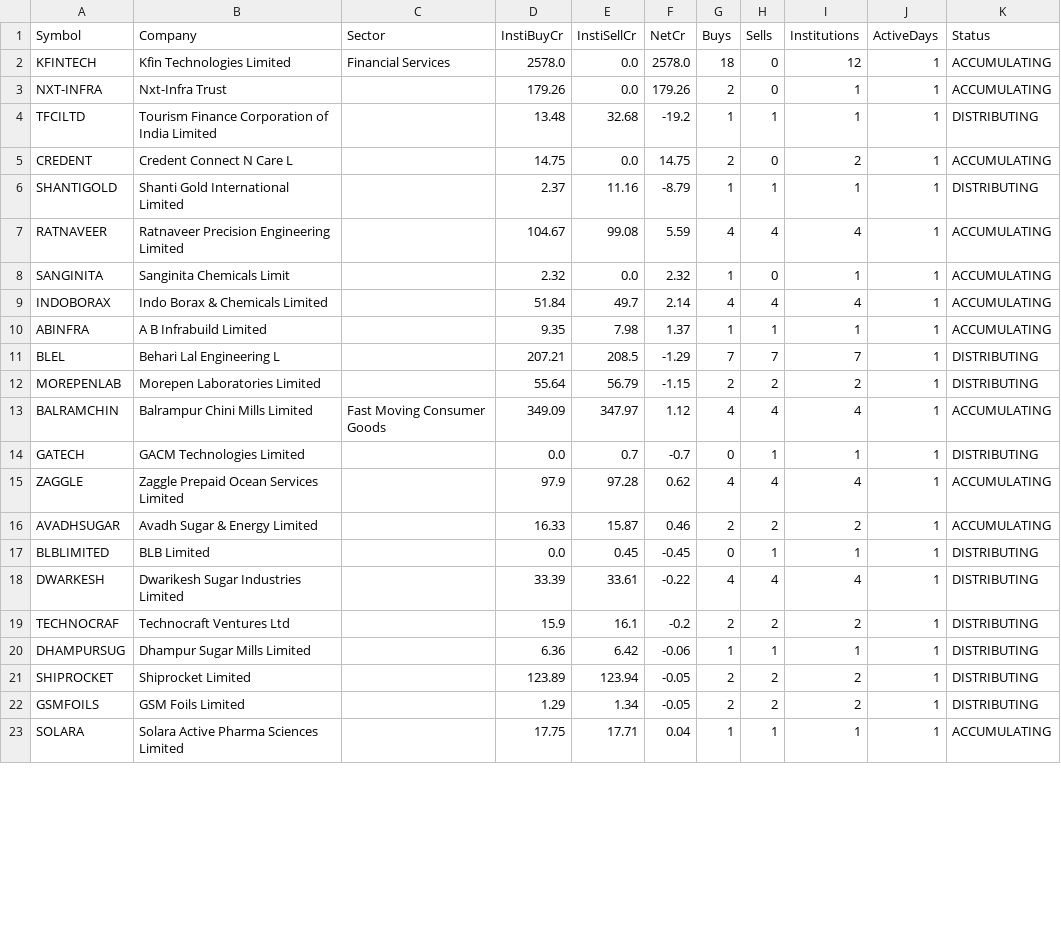
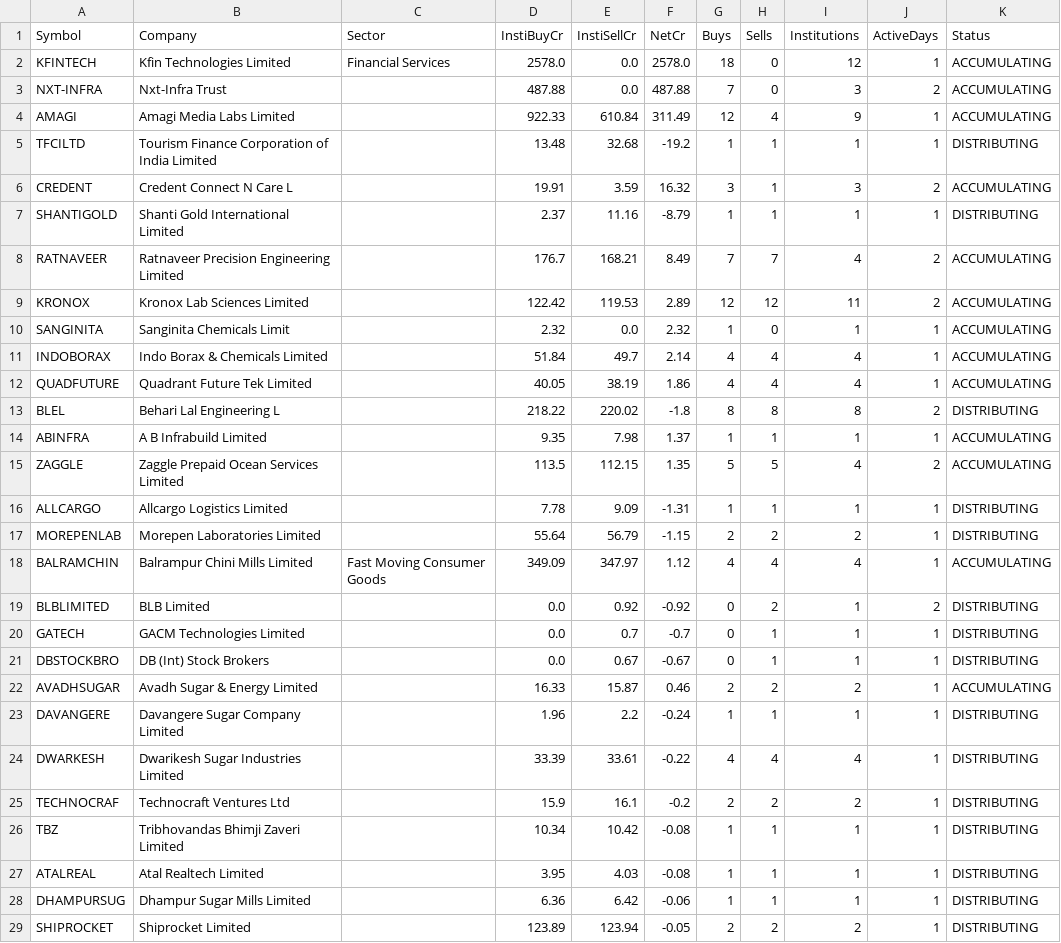
Before and after one commit to heartaltafhussain-lgtm/insti-tracker, a CSV file: INSTI_Accumulation.csv, drawn as a sheet; only a part is shown; the shorter side is filled out with more unchanged rows; the diff covers the shown part only.

```diff
--- a/INSTI_Accumulation.csv
+++ b/INSTI_Accumulation.csv
@@ -2,19 +2,27 @@ Symbol,Company,Sector,InstiBuyCr,InstiSellCr,NetCr,Buys,Sells,Institutions,Activ
 KFINTECH,Kfin Technologies Limited,Financial Services,2578.0,0.0,2578.0,18,0,12,1,ACCUMULATING
-NXT-INFRA,Nxt-Infra Trust,,179.26,0.0,179.26,2,0,1,1,ACCUMULATING
+NXT-INFRA,Nxt-Infra Trust,,487.88,0.0,487.88,7,0,3,2,ACCUMULATING
+AMAGI,Amagi Media Labs Limited,,922.33,610.84,311.49,12,4,9,1,ACCUMULATING
 TFCILTD,Tourism Finance Corporation of India Limited,,13.48,32.68,-19.2,1,1,1,1,DISTRIBUTING
-CREDENT,Credent Connect N Care L,,14.75,0.0,14.75,2,0,2,1,ACCUMULATING
+CREDENT,Credent Connect N Care L,,19.91,3.59,16.32,3,1,3,2,ACCUMULATING
 SHANTIGOLD,Shanti Gold International Limited,,2.37,11.16,-8.79,1,1,1,1,DISTRIBUTING
-RATNAVEER,Ratnaveer Precision Engineering Limited,,104.67,99.08,5.59,4,4,4,1,ACCUMULATING
+RATNAVEER,Ratnaveer Precision Engineering Limited,,176.7,168.21,8.49,7,7,4,2,ACCUMULATING
+KRONOX,Kronox Lab Sciences Limited,,122.42,119.53,2.89,12,12,11,2,ACCUMULATING
 SANGINITA,Sanginita Chemicals Limit,,2.32,0.0,2.32,1,0,1,1,ACCUMULATING
 INDOBORAX,Indo Borax & Chemicals Limited,,51.84,49.7,2.14,4,4,4,1,ACCUMULATING
+QUADFUTURE,Quadrant Future Tek Limited,,40.05,38.19,1.86,4,4,4,1,ACCUMULATING
+BLEL,Behari Lal Engineering L,,218.22,220.02,-1.8,8,8,8,2,DISTRIBUTING
 ABINFRA,A B Infrabuild Limited,,9.35,7.98,1.37,1,1,1,1,ACCUMULATING
-BLEL,Behari Lal Engineering L,,207.21,208.5,-1.29,7,7,7,1,DISTRIBUTING
+ZAGGLE,Zaggle Prepaid Ocean Services Limited,,113.5,112.15,1.35,5,5,4,2,ACCUMULATING
+ALLCARGO,Allcargo Logistics Limited,,7.78,9.09,-1.31,1,1,1,1,DISTRIBUTING
 MOREPENLAB,Morepen Laboratories Limited,,55.64,56.79,-1.15,2,2,2,1,DISTRIBUTING
 BALRAMCHIN,Balrampur Chini Mills Limited,Fast Moving Consumer Goods,349.09,347.97,1.12,4,4,4,1,ACCUMULATING
+BLBLIMITED,BLB Limited,,0.0,0.92,-0.92,0,2,1,2,DISTRIBUTING
 GATECH,GACM Technologies Limited,,0.0,0.7,-0.7,0,1,1,1,DISTRIBUTING
-ZAGGLE,Zaggle Prepaid Ocean Services Limited,,97.9,97.28,0.62,4,4,4,1,ACCUMULATING
+DBSTOCKBRO,DB (Int) Stock Brokers,,0.0,0.67,-0.67,0,1,1,1,DISTRIBUTING
 AVADHSUGAR,Avadh Sugar & Energy Limited,,16.33,15.87,0.46,2,2,2,1,ACCUMULATING
-BLBLIMITED,BLB Limited,,0.0,0.45,-0.45,0,1,1,1,DISTRIBUTING
+DAVANGERE,Davangere Sugar Company Limited,,1.96,2.2,-0.24,1,1,1,1,DISTRIBUTING
 DWARKESH,Dwarikesh Sugar Industries Limited,,33.39,33.61,-0.22,4,4,4,1,DISTRIBUTING
 TECHNOCRAF,Technocraft Ventures Ltd,,15.9,16.1,-0.2,2,2,2,1,DISTRIBUTING
+TBZ,Tribhovandas Bhimji Zaveri Limited,,10.34,10.42,-0.08,1,1,1,1,DISTRIBUTING
+ATALREAL,Atal Realtech Limited,,3.95,4.03,-0.08,1,1,1,1,DISTRIBUTING
 DHAMPURSUG,Dhampur Sugar Mills Limited,,6.36,6.42,-0.06,1,1,1,1,DISTRIBUTING
```
Also changed, not shown: 3 added rows and 5 edited cells elsewhere in this file, INSTI_Deals.csv, INSTI_FortnightlyTop5.csv, 6 other files.
